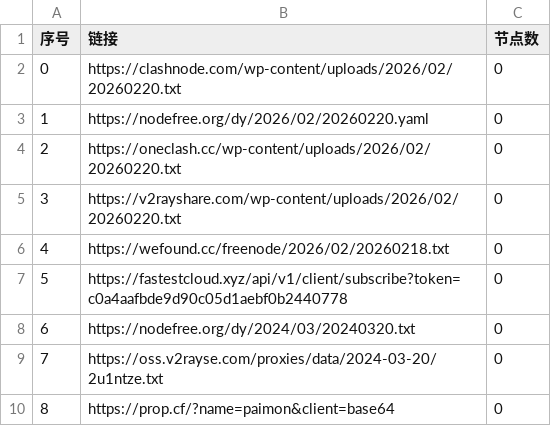
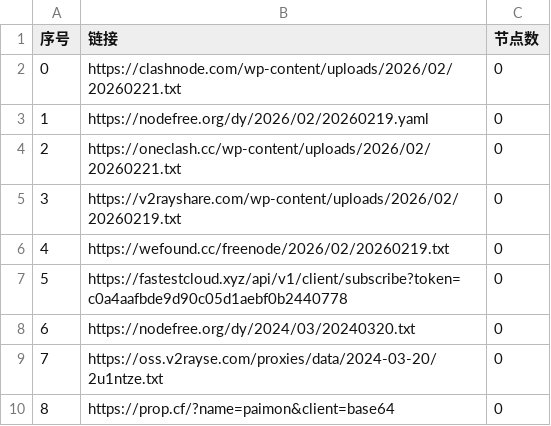
Before and after one commit to lyxgmxit/AutoMergePublicNodes, a CSV file: list_result.csv, drawn as a sheet; only a part is shown.

```diff
--- a/list_result.csv
+++ b/list_result.csv
@@ -1,7 +1,7 @@
 序号,链接,节点数
-0,https://clashnode.com/wp-content/uploads/2026/02/20260220.txt,0
-1,https://nodefree.org/dy/2026/02/20260220.yaml,0
-2,https://oneclash.cc/wp-content/uploads/2026/02/20260220.txt,0
-3,https://v2rayshare.com/wp-content/uploads/2026/02/20260220.txt,0
-4,https://wefound.cc/freenode/2026/02/20260218.txt,0
+0,https://clashnode.com/wp-content/uploads/2026/02/20260221.txt,0
+1,https://nodefree.org/dy/2026/02/20260219.yaml,0
+2,https://oneclash.cc/wp-content/uploads/2026/02/20260221.txt,0
+3,https://v2rayshare.com/wp-content/uploads/2026/02/20260219.txt,0
+4,https://wefound.cc/freenode/2026/02/20260219.txt,0
 5,https://fastestcloud.xyz/api/v1/client/subscribe?token=c0a4aafbde9d90c05d1aebf0b2440778,0
```
Also changed, not shown: 4 other files.
